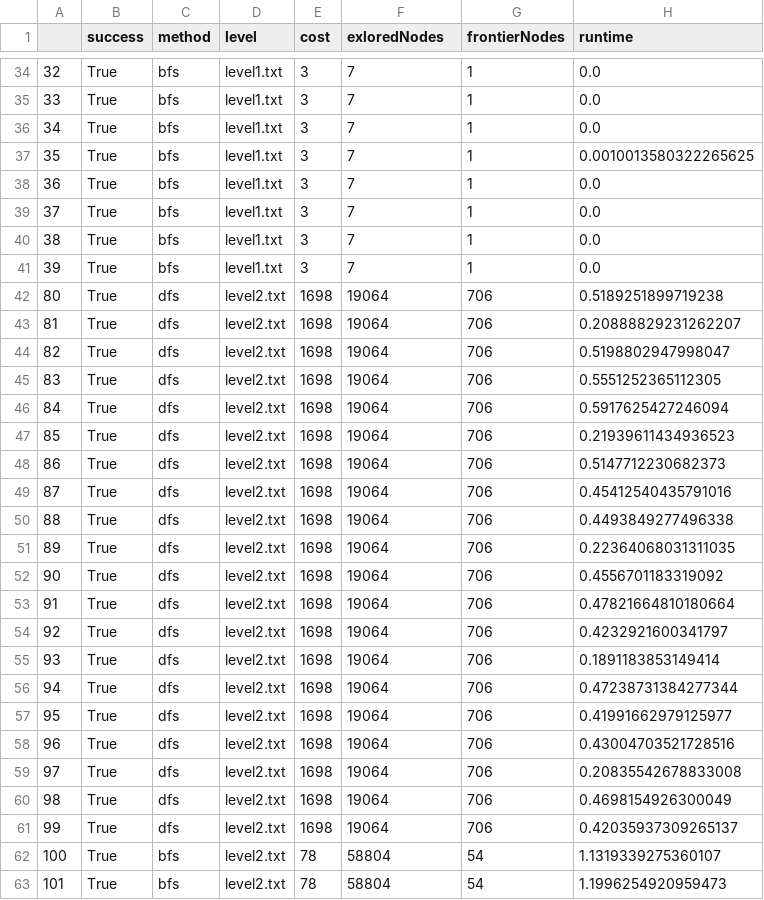
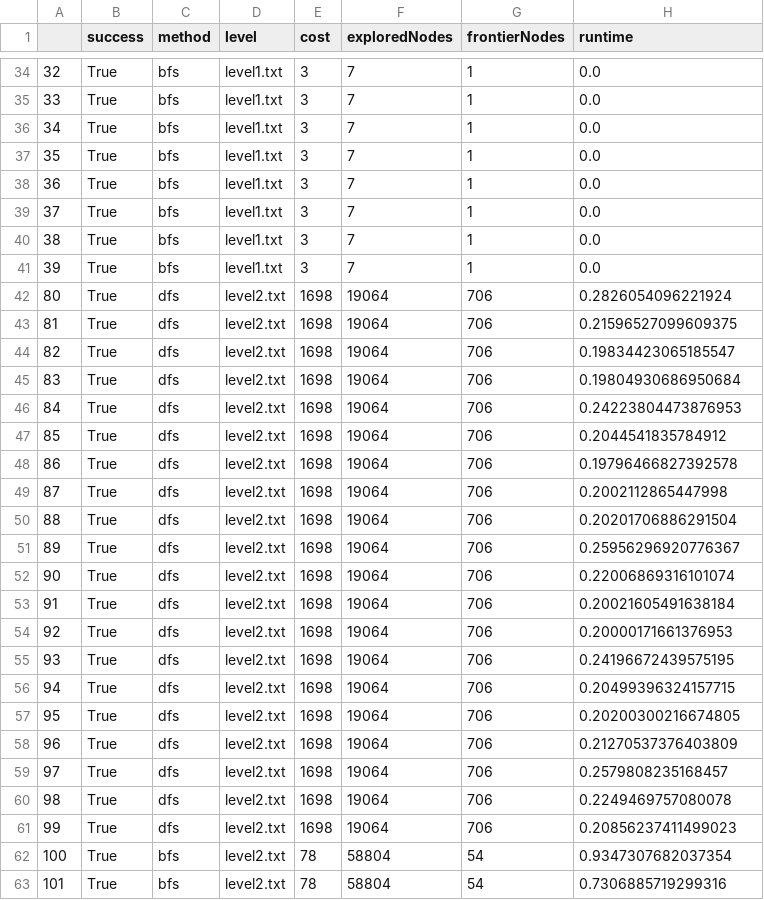
Before and after one commit to Ian-Arnott/TPs-SIA, a CSV file: Tp1/data/uninformed.csv, drawn as a sheet; only a part is shown, gaps mark what is left out; the diff covers the shown part only.

```diff
--- a/Tp1/data/uninformed.csv
+++ b/Tp1/data/uninformed.csv
@@ -1 +1 @@
-,success,method,level,cost,exloredNodes,frontierNodes,runtime
+,success,method,level,cost,exploredNodes,frontierNodes,runtime
@@ -36,3 +36,3 @@
 34,True,bfs,level1.txt,3,7,1,0.0
-35,True,bfs,level1.txt,3,7,1,0.0010013580322265625
+35,True,bfs,level1.txt,3,7,1,0.0
 36,True,bfs,level1.txt,3,7,1,0.0
@@ -41,23 +41,23 @@
 39,True,bfs,level1.txt,3,7,1,0.0
-80,True,dfs,level2.txt,1698,19064,706,0.5189251899719238
-81,True,dfs,level2.txt,1698,19064,706,0.20888829231262207
-82,True,dfs,level2.txt,1698,19064,706,0.5198802947998047
-83,True,dfs,level2.txt,1698,19064,706,0.5551252365112305
-84,True,dfs,level2.txt,1698,19064,706,0.5917625427246094
-85,True,dfs,level2.txt,1698,19064,706,0.21939611434936523
-86,True,dfs,level2.txt,1698,19064,706,0.5147712230682373
-87,True,dfs,level2.txt,1698,19064,706,0.45412540435791016
-88,True,dfs,level2.txt,1698,19064,706,0.4493849277496338
-89,True,dfs,level2.txt,1698,19064,706,0.22364068031311035
-90,True,dfs,level2.txt,1698,19064,706,0.4556701183319092
-91,True,dfs,level2.txt,1698,19064,706,0.47821664810180664
-92,True,dfs,level2.txt,1698,19064,706,0.4232921600341797
-93,True,dfs,level2.txt,1698,19064,706,0.1891183853149414
-94,True,dfs,level2.txt,1698,19064,706,0.47238731384277344
-95,True,dfs,level2.txt,1698,19064,706,0.41991662979125977
-96,True,dfs,level2.txt,1698,19064,706,0.43004703521728516
-97,True,dfs,level2.txt,1698,19064,706,0.20835542678833008
-98,True,dfs,level2.txt,1698,19064,706,0.4698154926300049
-99,True,dfs,level2.txt,1698,19064,706,0.42035937309265137
-100,True,bfs,level2.txt,78,58804,54,1.1319339275360107
-101,True,bfs,level2.txt,78,58804,54,1.1996254920959473
+80,True,dfs,level2.txt,1698,19064,706,0.2826054096221924
+81,True,dfs,level2.txt,1698,19064,706,0.21596527099609375
+82,True,dfs,level2.txt,1698,19064,706,0.19834423065185547
+83,True,dfs,level2.txt,1698,19064,706,0.19804930686950684
+84,True,dfs,level2.txt,1698,19064,706,0.24223804473876953
+85,True,dfs,level2.txt,1698,19064,706,0.2044541835784912
+86,True,dfs,level2.txt,1698,19064,706,0.19796466827392578
+87,True,dfs,level2.txt,1698,19064,706,0.2002112865447998
+88,True,dfs,level2.txt,1698,19064,706,0.20201706886291504
+89,True,dfs,level2.txt,1698,19064,706,0.25956296920776367
+90,True,dfs,level2.txt,1698,19064,706,0.22006869316101074
+91,True,dfs,level2.txt,1698,19064,706,0.20021605491638184
+92,True,dfs,level2.txt,1698,19064,706,0.20000171661376953
+93,True,dfs,level2.txt,1698,19064,706,0.24196672439575195
+94,True,dfs,level2.txt,1698,19064,706,0.20499396324157715
+95,True,dfs,level2.txt,1698,19064,706,0.20200300216674805
+96,True,dfs,level2.txt,1698,19064,706,0.21270537376403809
+97,True,dfs,level2.txt,1698,19064,706,0.2579808235168457
+98,True,dfs,level2.txt,1698,19064,706,0.2249469757080078
+99,True,dfs,level2.txt,1698,19064,706,0.20856237411499023
+100,True,bfs,level2.txt,78,58804,54,0.9347307682037354
+101,True,bfs,level2.txt,78,58804,54,0.7306885719299316
```
Also changed, not shown: 129 edited cells elsewhere in this file, Tp1/data/data.csv, Tp1/data/informed.csv, 3 other files.
